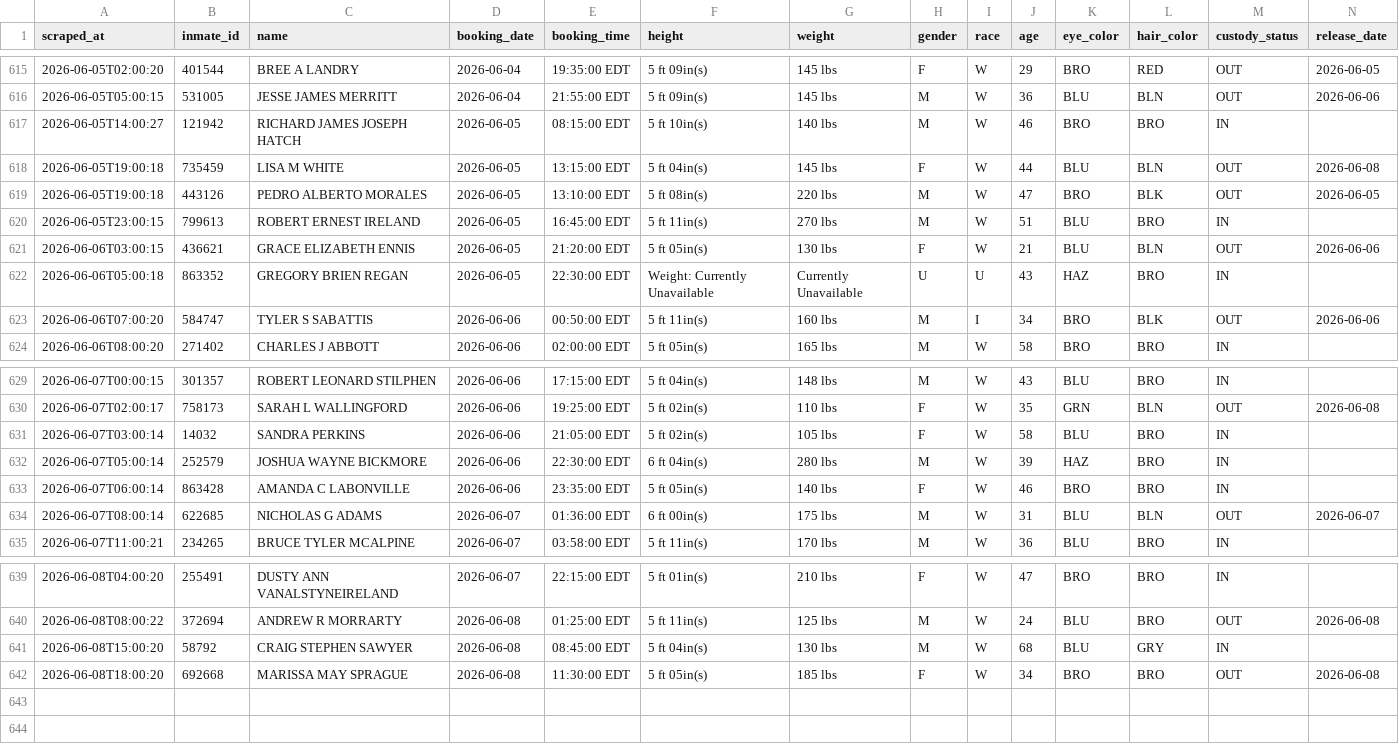
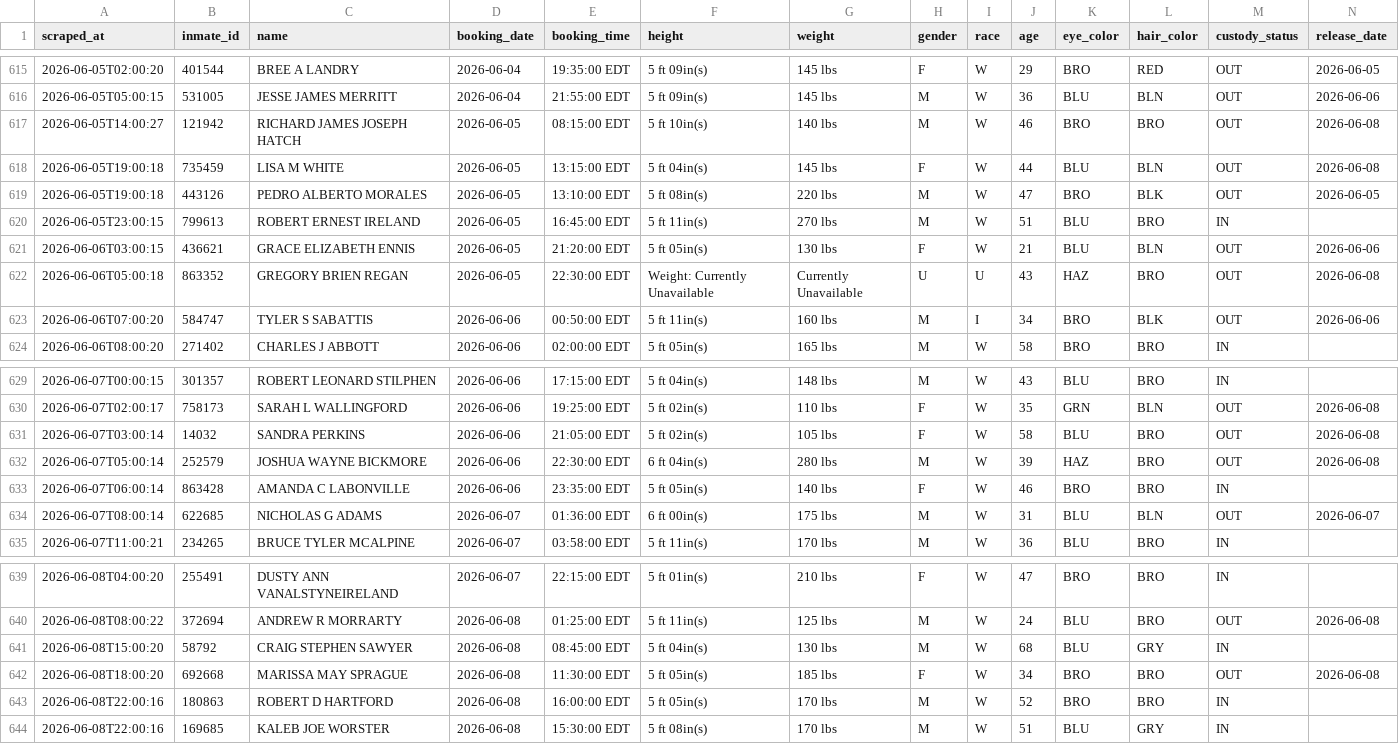
Before and after one commit to sloftus-lab/InmateScraper, a CSV file: inmates.csv, drawn as a sheet; only a part is shown, gaps mark what is left out; rows hold the shown columns only; the diff names each change by its address in the sheet, - before the commit and + after, or states it on an @@ line.

```diff
--- a/inmates.csv
+++ b/inmates.csv
-M617 (custody_status): IN
+M617 (custody_status): OUT
-N617 (release_date): (empty)
+N617 (release_date): 2026-06-08
-M622 (custody_status): IN
+M622 (custody_status): OUT
-N622 (release_date): (empty)
+N622 (release_date): 2026-06-08
-M631:M632 (custody_status): IN
+M631:M632 (custody_status): OUT
-N631:N632 (release_date): (empty)
+N631:N632 (release_date): 2026-06-08
+row 643: 2026-06-08T22:00:16 | 180863 | ROBERT D HARTFORD | 2026-06-08 | 16:00:00 EDT | 5 ft 05in(s) | 170 lbs | M | W | 52 | BRO | BRO | IN
+row 644: 2026-06-08T22:00:16 | 169685 | KALEB JOE WORSTER | 2026-06-08 | 15:30:00 EDT | 5 ft 08in(s) | 170 lbs | M | W | 51 | BLU | GRY | IN
```
Also changed, not shown: 2 other files.
